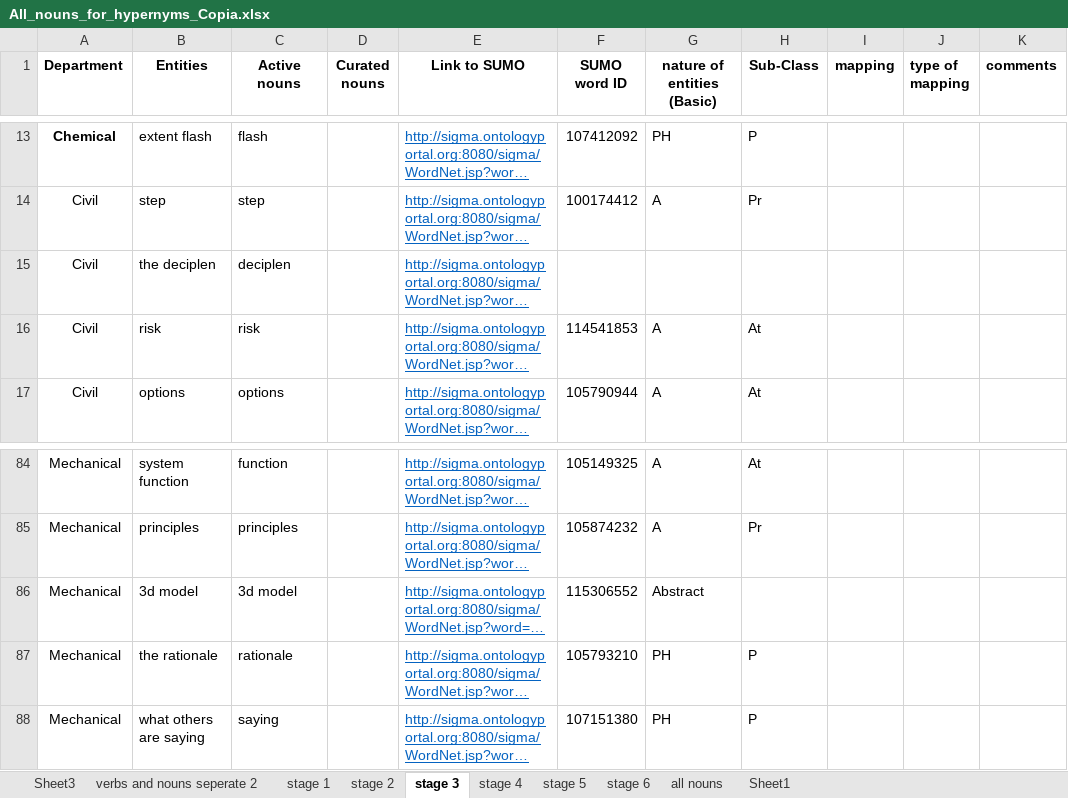
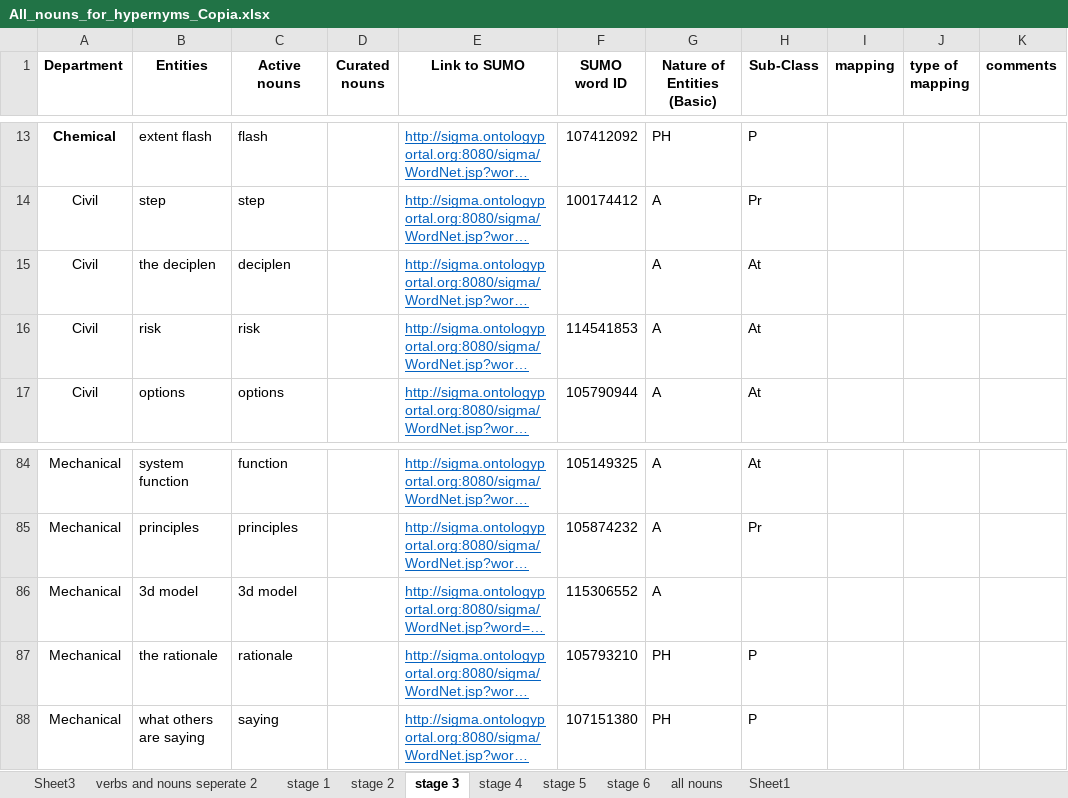
Before and after one commit to PauloLemgruberJeunon/TDP_NLP, an Excel workbook: xlsxFiles/interviewXlsxFiles/All_nouns_for_hypernyms_Copia.xlsx, sheet stage 3, drawn as a sheet; only a part is shown, gaps mark what is left out; long unchanged cells end in …; values as stored, in another font and other column widths than the file's, no borders; the diff names each change by its address in the sheet, - before the commit and + after, or states it on an @@ line.

```diff
--- a/xlsxFiles/interviewXlsxFiles/All_nouns_for_hypernyms_Copia.xlsx (sheet stage 3)
+++ b/xlsxFiles/interviewXlsxFiles/All_nouns_for_hypernyms_Copia.xlsx (sheet stage 3)
-G1: nature of entities (Basic)
+G1: Nature of Entities (Basic)
-G15 (Nature of Entities (Basic)): (empty)
+G15 (Nature of Entities (Basic)): A
-H15 (Sub-Class): (empty)
+H15 (Sub-Class): At
-G86 (Nature of Entities (Basic)): Abstract
+G86 (Nature of Entities (Basic)): A
```
Also changed, not shown: sheet stage 5, sheet stage 4, sheet stage 6, sheet stage 2, sheet all nouns, sheet stage 1, xlsxFiles/interviewXlsxFiles/list_of_verbs.xlsx, 5 other files.
